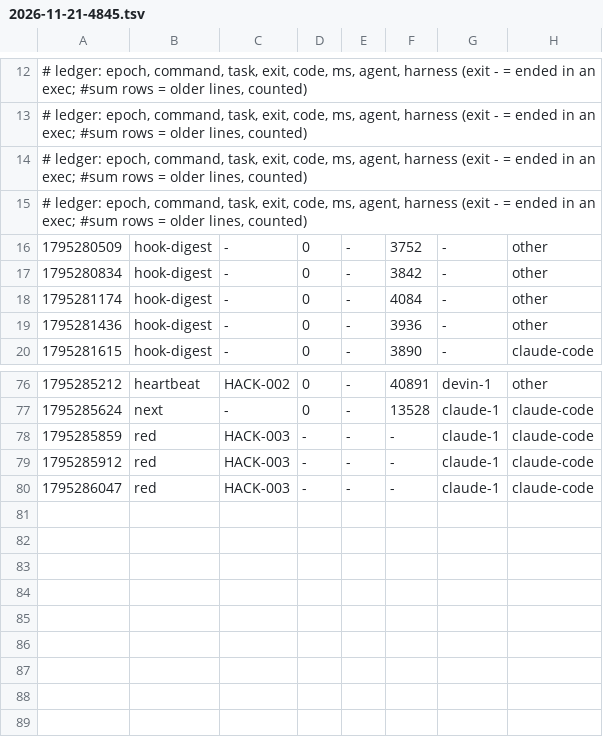
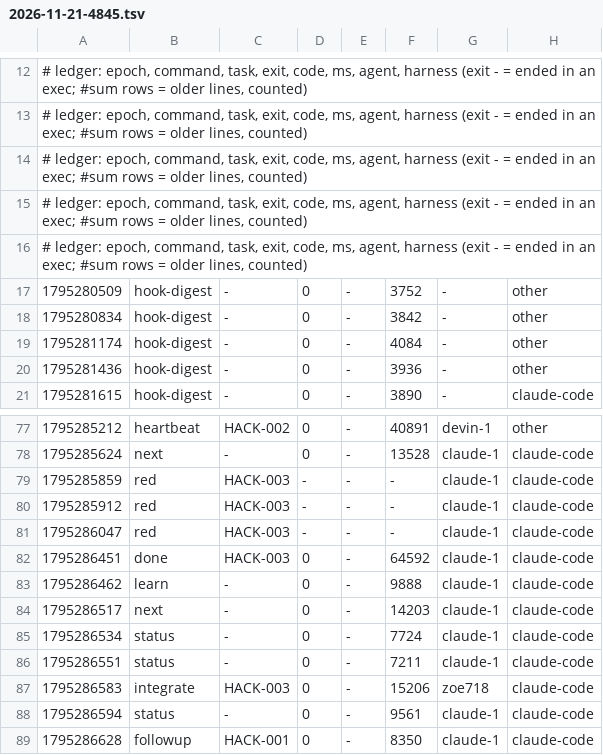
Before and after one commit to zoe718/NerdHack, a TSV file: metrics/2026-11-21-4845.tsv, drawn as a sheet; only a part is shown, gaps mark what is left out; the diff names each change by its address in the sheet, - before the commit and + after, or states it on an @@ line.

Commit message:
uak: blackbox +2, metrics +8

```diff
--- a/metrics/2026-11-21-4845.tsv
+++ b/metrics/2026-11-21-4845.tsv
+row 16: # ledger: epoch, command, task, exit, code, ms, agent, harness (exit - = ended in an exec; #sum rows = older lines, counted)
+row 82: 1795286451 | done | HACK-003 | 0 | - | 64592 | claude-1 | claude-code
+row 83: 1795286462 | learn | - | 0 | - | 9888 | claude-1 | claude-code
+row 84: 1795286517 | next | - | 0 | - | 14203 | claude-1 | claude-code
+row 85: 1795286534 | status | - | 0 | - | 7724 | claude-1 | claude-code
+row 86: 1795286551 | status | - | 0 | - | 7211 | claude-1 | claude-code
+row 87: 1795286583 | integrate | HACK-003 | 0 | - | 15206 | zoe718 | claude-code
+row 88: 1795286594 | status | - | 0 | - | 9561 | claude-1 | claude-code
+row 89: 1795286628 | followup | HACK-001 | 0 | - | 8350 | claude-1 | claude-code
```
Also changed, not shown: 1 other file.
